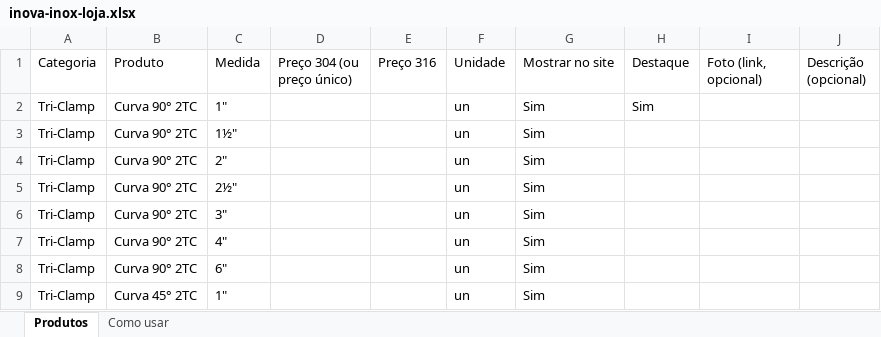
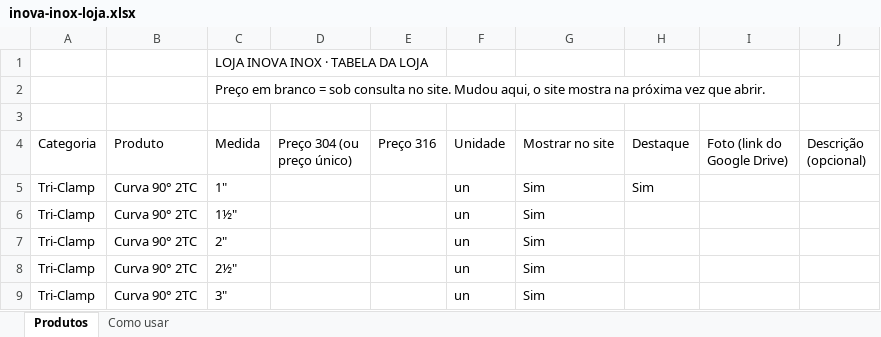
Before and after one commit to solutionsnovaai-bit/inova-inox, an Excel workbook: planilha/inova-inox-loja.xlsx, sheet Produtos, drawn as a sheet; only a part is shown; the shorter side is filled out with more unchanged rows; values as stored, in another font and other column widths than the file's, no cell formats; charts and pictures not drawn; addresses are those after the commit; the diff names each change by its address in the sheet, - before the commit and + after, or states it on an @@ line.

```diff
--- a/planilha/inova-inox-loja.xlsx (sheet Produtos)
+++ b/planilha/inova-inox-loja.xlsx (sheet Produtos)
+row 1:  |  | LOJA INOVA INOX · TABELA DA LOJA
+row 2:  |  | Preço em branco = sob consulta no site. Mudou aqui, o site mostra na próxima vez que abrir.
+row 3: (empty)
-I4: Foto (link, opcional)
+I4: Foto (link do Google Drive)
```
Also changed, not shown: sheet Como usar, cell formats, charts or pictures, 8 other files.
